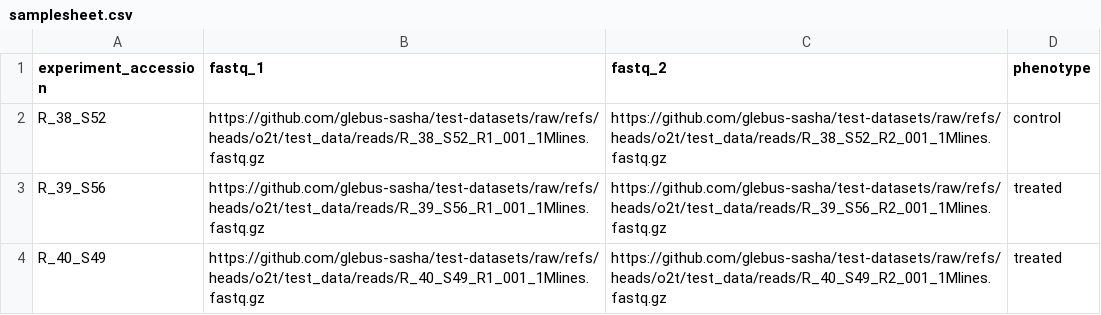
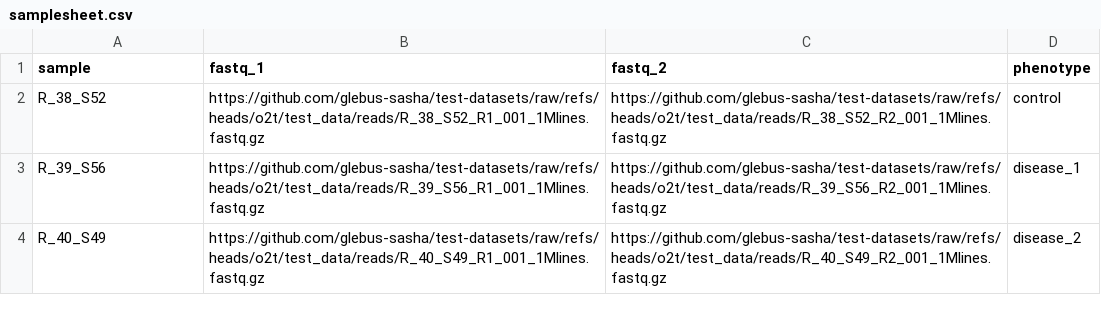
Before and after one commit to glebus-sasha/test-datasets, a CSV file: test_data/samplesheet.csv, drawn as a sheet.

```diff
--- a/test_data/samplesheet.csv
+++ b/test_data/samplesheet.csv
@@ -1,4 +1,4 @@
-experiment_accession,fastq_1,fastq_2,phenotype
+sample,fastq_1,fastq_2,phenotype
 R_38_S52,https://github.com/glebus-sasha/test-datasets/raw/refs/heads/o2t/test_data/reads/R_38_S52_R1_001_1Mlines.fastq.gz,https://github.com/glebus-sasha/test-datasets/raw/refs/heads/o2t/test_data/reads/R_38_S52_R2_001_1Mlines.fastq.gz,control
-R_39_S56,https://github.com/glebus-sasha/test-datasets/raw/refs/heads/o2t/test_data/reads/R_39_S56_R1_001_1Mlines.fastq.gz,https://github.com/glebus-sasha/test-datasets/raw/refs/heads/o2t/test_data/reads/R_39_S56_R2_001_1Mlines.fastq.gz,treated
-R_40_S49,https://github.com/glebus-sasha/test-datasets/raw/refs/heads/o2t/test_data/reads/R_40_S49_R1_001_1Mlines.fastq.gz,https://github.com/glebus-sasha/test-datasets/raw/refs/heads/o2t/test_data/reads/R_40_S49_R2_001_1Mlines.fastq.gz,treated
+R_39_S56,https://github.com/glebus-sasha/test-datasets/raw/refs/heads/o2t/test_data/reads/R_39_S56_R1_001_1Mlines.fastq.gz,https://github.com/glebus-sasha/test-datasets/raw/refs/heads/o2t/test_data/reads/R_39_S56_R2_001_1Mlines.fastq.gz,disease_1
+R_40_S49,https://github.com/glebus-sasha/test-datasets/raw/refs/heads/o2t/test_data/reads/R_40_S49_R1_001_1Mlines.fastq.gz,https://github.com/glebus-sasha/test-datasets/raw/refs/heads/o2t/test_data/reads/R_40_S49_R2_001_1Mlines.fastq.gz,disease_2
```
Also changed, not shown: 9 other files.
